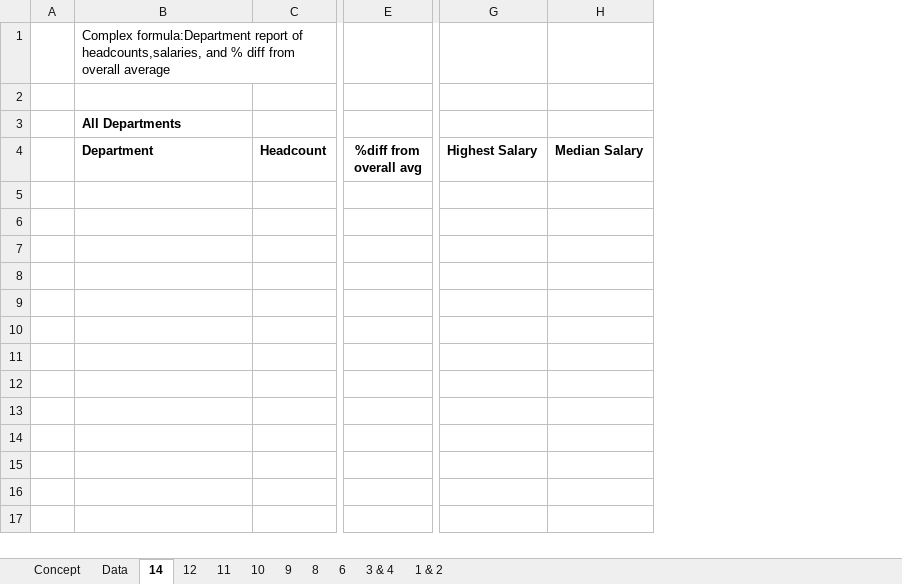
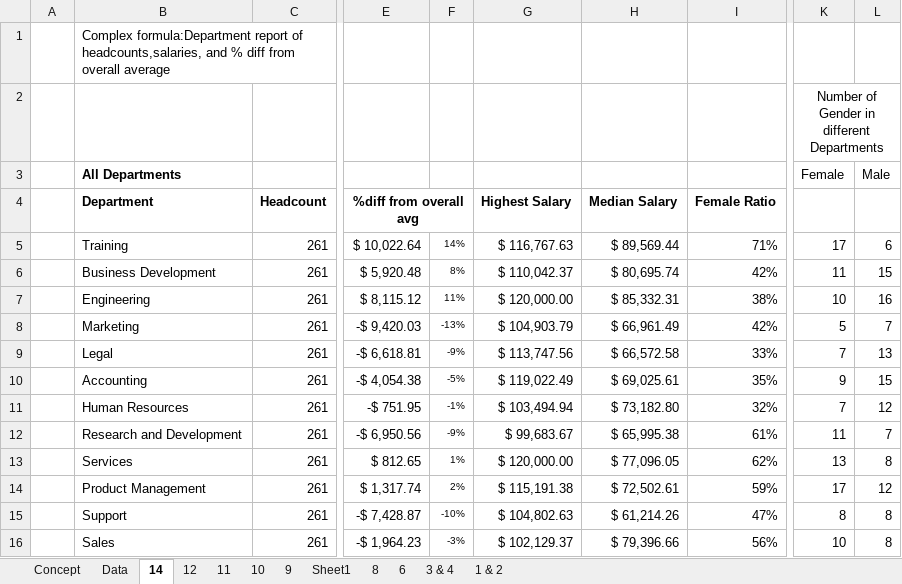
Before and after one commit to BidhanShre/Data-Analytics-Portfolio-Project, an Excel workbook: Essential_Excel_Functions_for_Data_Analysis_Practise.xlsx, sheet 14, drawn as a sheet; only a part is shown, gaps mark what is left out; values as stored, in another font and other column widths than the file's, no borders; conditional formats not drawn; removed rows and columns are numbered as before the commit, all else as after; rows hold the shown columns only; the diff covers the shown part only; the diff names each change by its address in the sheet, - before the commit and + after, or states it on an @@ line.

```diff
--- a/Essential_Excel_Functions_for_Data_Analysis_Practise.xlsx (sheet 14)
+++ b/Essential_Excel_Functions_for_Data_Analysis_Practise.xlsx (sheet 14)
+sheet tab: Sheet1
-column C (Headcount), empty
+column C (Headcount), empty
-column E (%diff from overall avg), empty
+column E (%diff from overall avg), empty
+column F, empty
+column G (Highest Salary), empty
+column H (Median Salary), empty
+column I (Female Ratio), empty
-column G (Highest Salary), empty
-column H (Median Salary), empty
+column K, rows 2-3: Number of Gender in different Departments | Female
+column L, row 3: Male
+row 5:  | Training | 261 | $ 10,022.64 | 14% | $ 116,767.63 | $ 89,569.44 | 71% | 17 | 6
+row 6:  | Business Development | 261 | $ 5,920.48 | 8% | $ 110,042.37 | $ 80,695.74 | 42% | 11 | 15
+row 7:  | Engineering | 261 | $ 8,115.12 | 11% | $ 120,000.00 | $ 85,332.31 | 38% | 10 | 16
+row 8:  | Marketing | 261 | -$ 9,420.03 | -13% | $ 104,903.79 | $ 66,961.49 | 42% | 5 | 7
+row 9:  | Legal | 261 | -$ 6,618.81 | -9% | $ 113,747.56 | $ 66,572.58 | 33% | 7 | 13
+row 10:  | Accounting | 261 | -$ 4,054.38 | -5% | $ 119,022.49 | $ 69,025.61 | 35% | 9 | 15
+row 11:  | Human Resources | 261 | -$ 751.95 | -1% | $ 103,494.94 | $ 73,182.80 | 32% | 7 | 12
+row 12:  | Research and Development | 261 | -$ 6,950.56 | -9% | $ 99,683.67 | $ 65,995.38 | 61% | 11 | 7
+row 13:  | Services | 261 | $ 812.65 | 1% | $ 120,000.00 | $ 77,096.05 | 62% | 13 | 8
+row 14:  | Product Management | 261 | $ 1,317.74 | 2% | $ 115,191.38 | $ 72,502.61 | 59% | 17 | 12
+row 15:  | Support | 261 | -$ 7,428.87 | -10% | $ 104,802.63 | $ 61,214.26 | 47% | 8 | 8
+row 16:  | Sales | 261 | -$ 1,964.23 | -3% | $ 102,129.37 | $ 79,396.66 | 56% | 10 | 8
```
Also changed, not shown: 1 removed column elsewhere in this sheet, sheet Data, sheet 12, sheet 9, sheet 3 & 4, sheet 8, sheet 11, 1 more sheet.
